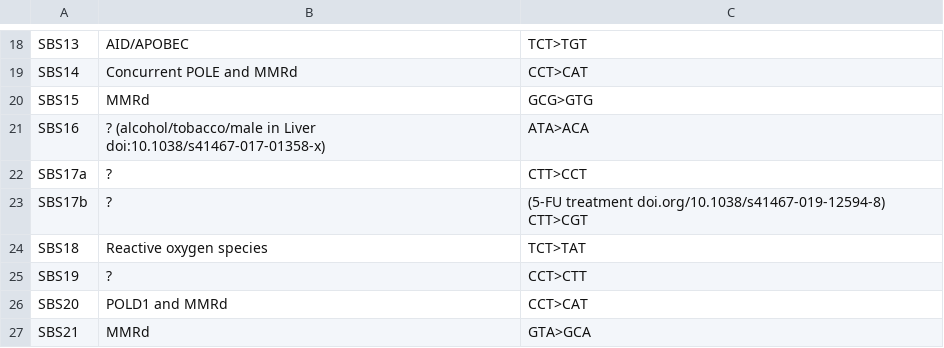
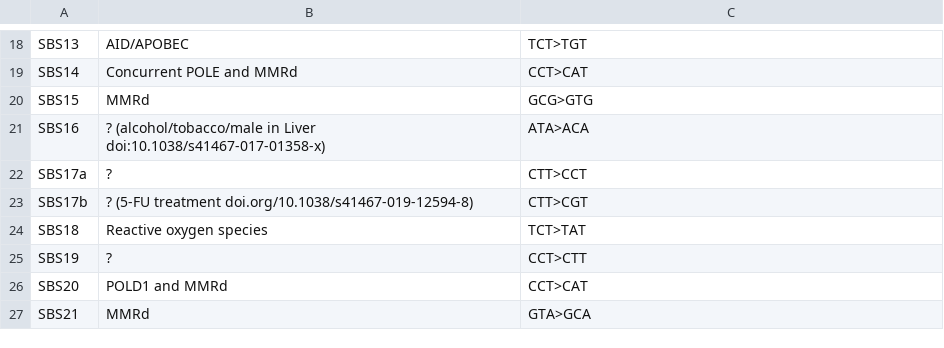
Before and after one commit to supernifty/mutational_signature, a TSV file: data/signature_summary.tsv, drawn as a sheet; only a part is shown, gaps mark what is left out.

Commit message:
Add SBS17b association

```diff
--- a/data/signature_summary.tsv
+++ b/data/signature_summary.tsv
@@ -22,3 +22,3 @@ SBS16	? (alcohol/tobacco/male in Liver doi:10.1038/s41467-017-01358-x)	ATA>ACA
 SBS17a	?	CTT>CCT
-SBS17b	?	(5-FU treatment doi.org/10.1038/s41467-019-12594-8)  CTT>CGT
+SBS17b	? (5-FU treatment doi.org/10.1038/s41467-019-12594-8)	CTT>CGT
 SBS18	Reactive oxygen species	TCT>TAT
```
